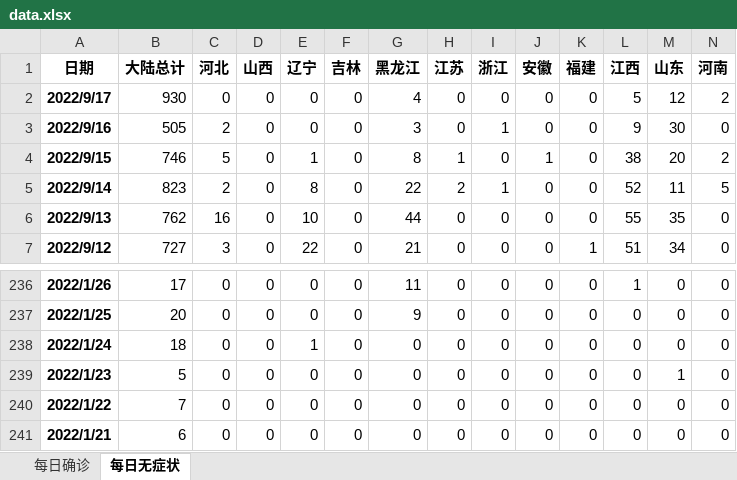
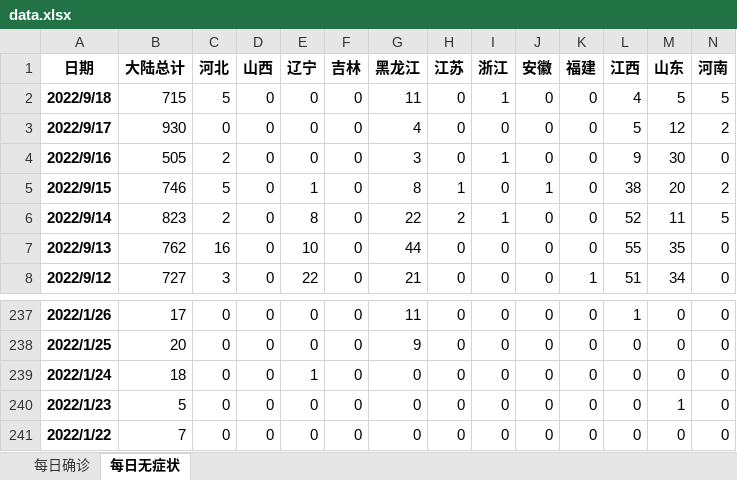
Before and after one commit to Dr0sophila/052004130, an Excel workbook: SE/Scripts/data.xlsx, sheet 每日无症状, drawn as a sheet; only a part is shown, gaps mark what is left out; values as stored, in another font and other column widths than the file's, no borders; removed rows and columns are numbered as before the commit, all else as after; rows hold the shown columns only; the diff names each change by its address in the sheet, - before the commit and + after, or states it on an @@ line.

```diff
--- a/SE/Scripts/data.xlsx (sheet 每日无症状)
+++ b/SE/Scripts/data.xlsx (sheet 每日无症状)
+row 2: 2022/9/18 | 715 | 5 | 0 | 0 | 0 | 11 | 0 | 1 | 0 | 0 | 4 | 5 | 5
-row 241: 2022/1/21 | 6 | 0 | 0 | 0 | 0 | 0 | 0 | 0 | 0 | 0 | 0 | 0 | 0
```
Also changed, not shown: sheet 每日确诊, 10 other files.
